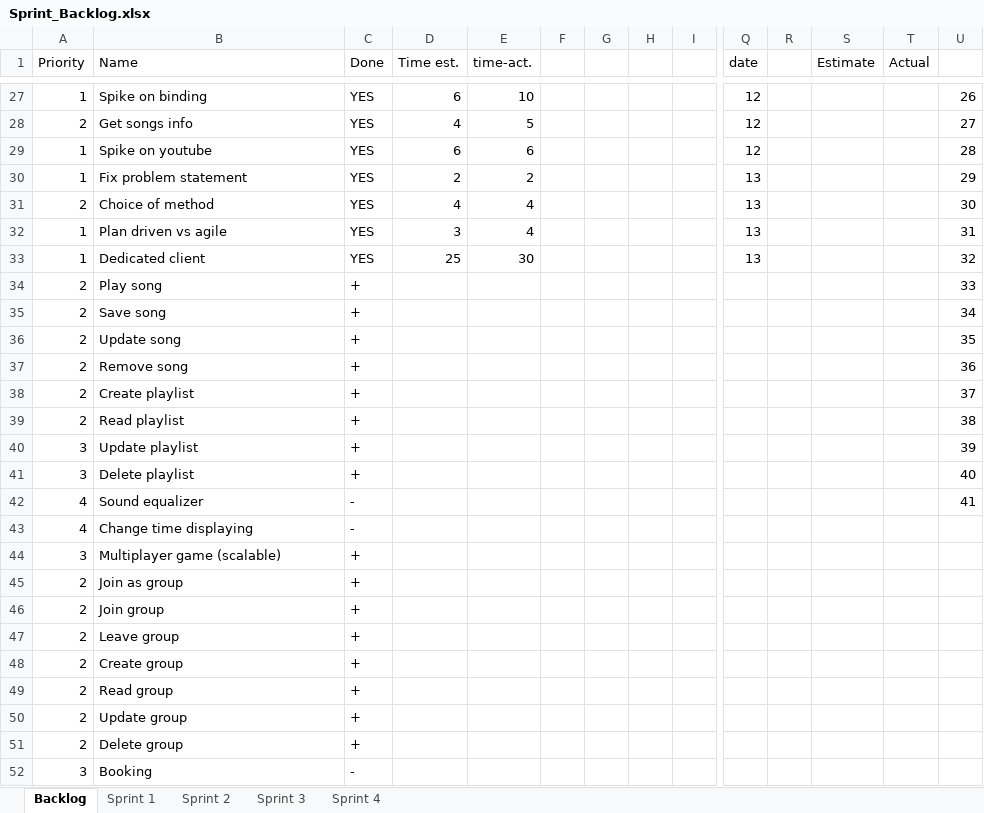
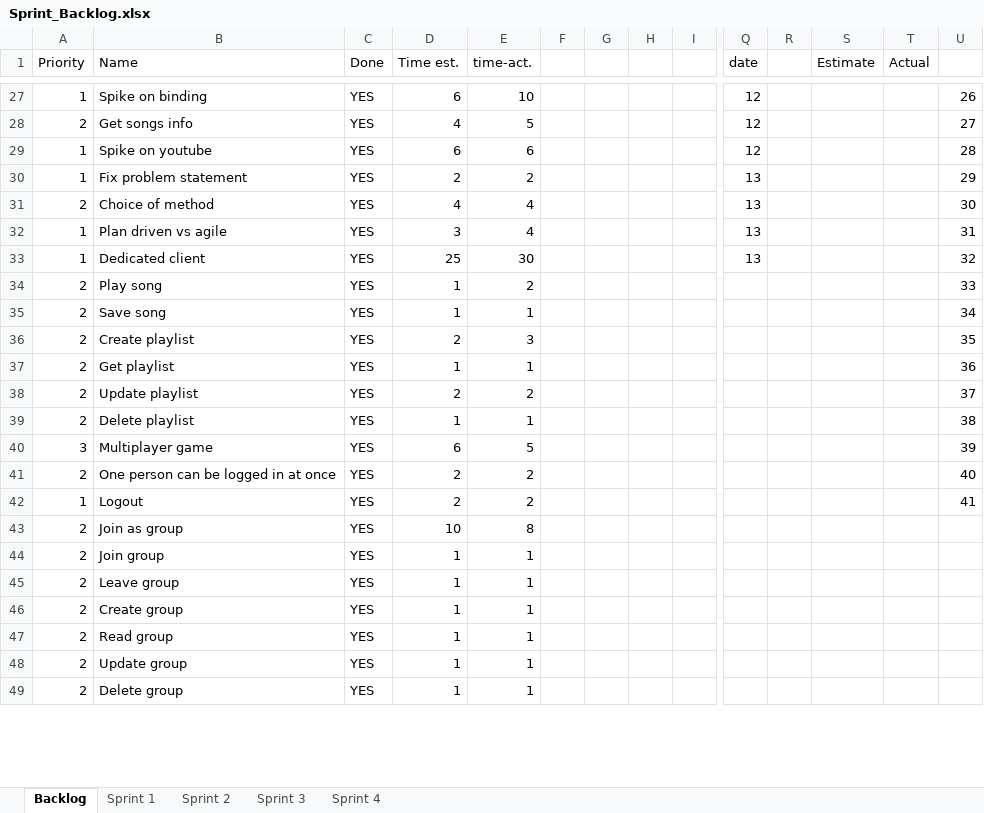
Before and after one commit to bubriks/Turakas, an Excel workbook: project/SystemDev/Sprint_Backlog.xlsx, sheet Backlog, drawn as a sheet; only a part is shown, gaps mark what is left out; values as stored, in another font and other column widths than the file's, no borders; charts and pictures not drawn; removed rows and columns are numbered as before the commit, all else as after; rows hold the shown columns only; the diff covers the shown part only; the diff names each change by its address in the sheet, - before the commit and + after, or states it on an @@ line.

```diff
--- a/project/SystemDev/Sprint_Backlog.xlsx (sheet Backlog)
+++ b/project/SystemDev/Sprint_Backlog.xlsx (sheet Backlog)
-C34:C35 (Done): +
+C34:C35 (Done): YES
-D34:D35 (Time est.): (empty)
+D34:D35 (Time est.): 1
-E34 (time-act.): (empty)
+E34 (time-act.): 2
-E35 (time-act.): (empty)
+E35 (time-act.): 1
-row 36: 2 | Update song | + |  |  |  |  |  |  |  |  |  |  | 35
-row 37: 2 | Remove song | + |  |  |  |  |  |  |  |  |  |  | 36
-C36 (Done): +
+C36 (Done): YES
-D36 (Time est.): (empty)
+D36 (Time est.): 2
-E36 (time-act.): (empty)
+E36 (time-act.): 3
-U36: 37
+U36: 35
-row 39: 2 | Read playlist | + |  |  |  |  |  |  |  |  |  |  | 38
+row 37: 2 | Get playlist | YES | 1 | 1 |  |  |  |  |  |  |  |  | 36
-A38:A39 (Priority): 3
+A38:A39 (Priority): 2
-C38:C39 (Done): +
+C38:C39 (Done): YES
-D38 (Time est.): (empty)
+D38 (Time est.): 2
-E38 (time-act.): (empty)
+E38 (time-act.): 2
-U38: 39
+U38: 37
-D39 (Time est.): (empty)
+D39 (Time est.): 1
-E39 (time-act.): (empty)
+E39 (time-act.): 1
-U39: 40
+U39: 38
-row 42: 4 | Sound equalizer | - |  |  |  |  |  |  |  |  |  |  | 41
-row 43: 4 | Change time displaying | -
-row 44: 3 | Multiplayer game (scalable) | +
+row 40: 3 | Multiplayer game | YES | 6 | 5 |  |  |  |  |  |  |  |  | 39
+row 41: 2 | One person can be logged in at once | YES | 2 | 2 |  |  |  |  |  |  |  |  | 40
+row 42: 1 | Logout | YES | 2 | 2 |  |  |  |  |  |  |  |  | 41
-C43:C49 (Done): +
+C43:C49 (Done): YES
-D43 (Time est.): (empty)
+D43 (Time est.): 10
-E43 (time-act.): (empty)
+E43 (time-act.): 8
-D44:D49 (Time est.): (empty)
+D44:D49 (Time est.): 1
-E44:E49 (time-act.): (empty)
+E44:E49 (time-act.): 1
-row 52: 3 | Booking | -
```
Also changed, not shown: 2 added rows, 1 removed row and 1 edited cell elsewhere in this sheet, sheet Sprint 2, sheet Sprint 3, sheet Sprint 1, charts or pictures, 15 other files.
